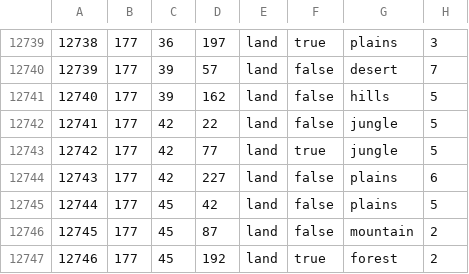
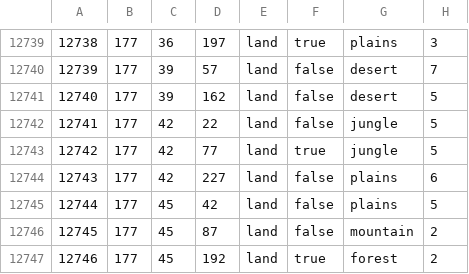
Before and after one commit to Simcity400/AMSB, a CSV file: map/definition.csv, drawn as a sheet; only a part is shown, gaps mark what is left out.

Commit message:
Africa change to desert tile from hills

```diff
--- a/map/definition.csv
+++ b/map/definition.csv
@@ -12740,3 +12740,3 @@
 12739;177;39;57;land;false;desert;7
-12740;177;39;162;land;false;hills;5
+12740;177;39;162;land;false;desert;5
 12741;177;42;22;land;false;jungle;5
```
